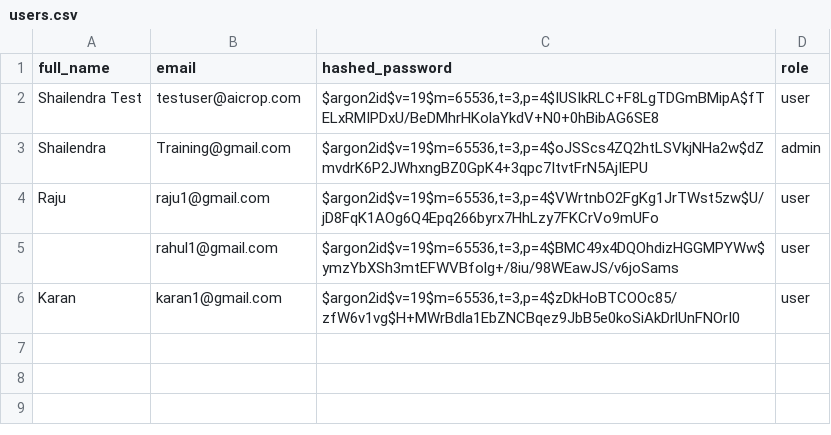
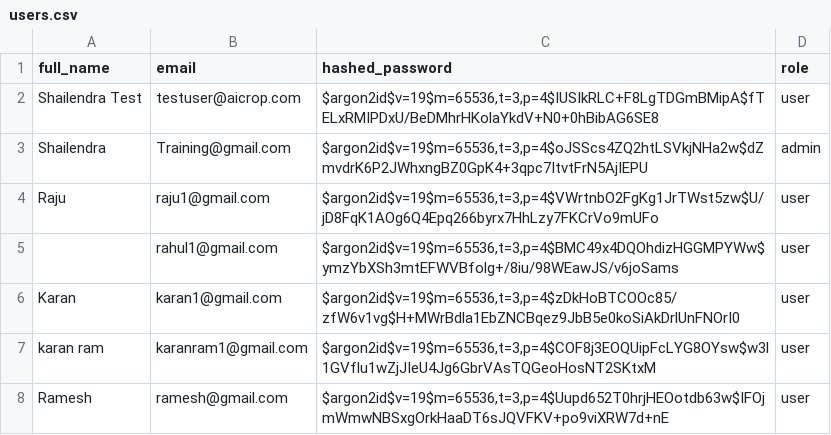
Before and after one commit to dhakarshailendra829/CropVanta.AI, a CSV file: data/users.csv, drawn as a sheet; the diff names each change by its address in the sheet, - before the commit and + after, or states it on an @@ line.

```diff
--- a/data/users.csv
+++ b/data/users.csv
+row 7: karan ram | karanram1@gmail.com | $argon2id$v=19$m=65536,t=3,p=4$COF8j3EOQUipFcLYG8OYsw$w3l1GVflu1wZjJIeU4Jg6GbrVAsTQGeoHosNT2SKtxM | user
+row 8: Ramesh | ramesh@gmail.com | $argon2id$v=19$m=65536,t=3,p=4$Uupd652T0hrjHEOotdb63w$IFOjmWmwNBSxgOrkHaaDT6sJQVFKV+po9viXRW7d+nE | user
```
Also changed, not shown: 3 other files.
